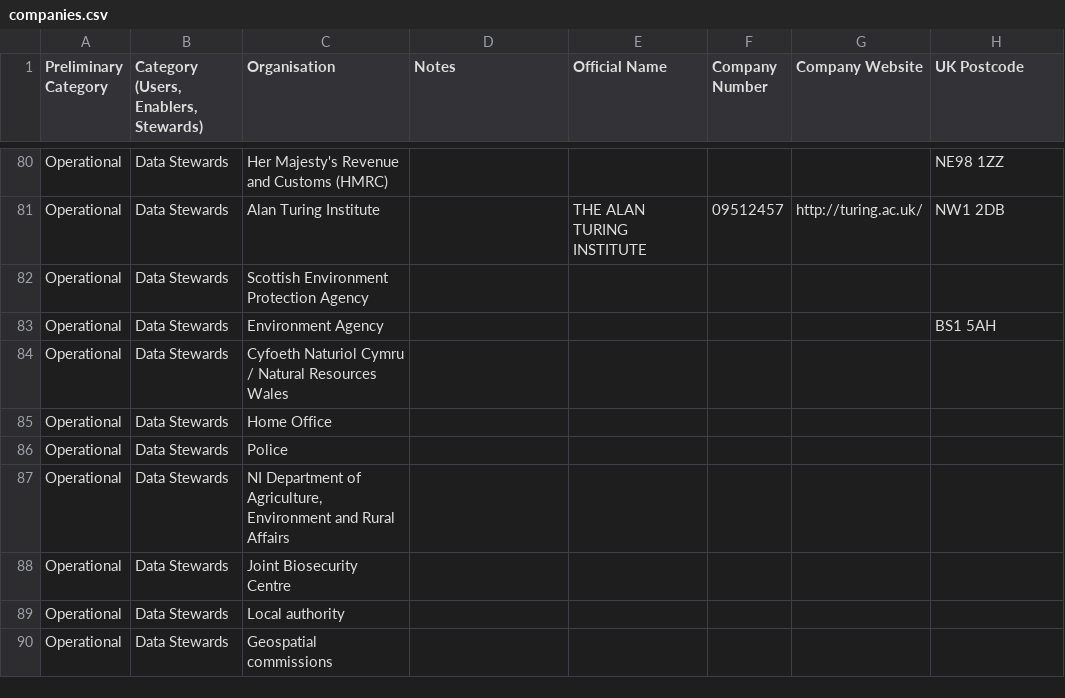
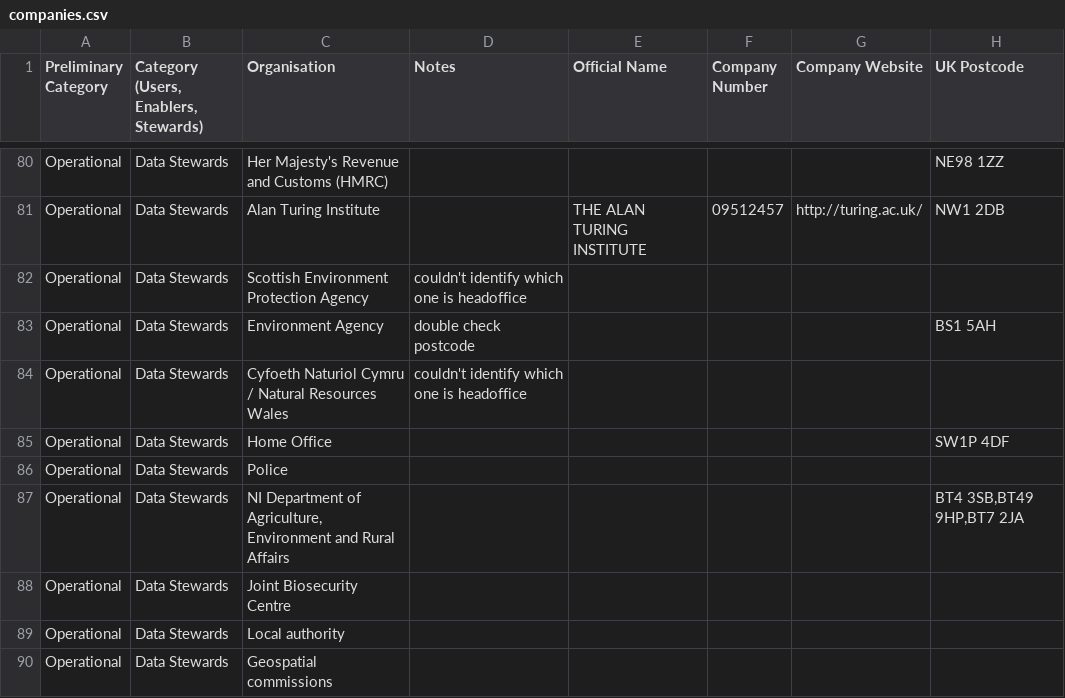
Before and after one commit to opnprd/uk-data-landscape, a CSV file: companies.csv, drawn as a sheet; only a part is shown, gaps mark what is left out.

Commit message:
Flat: latest data (2021-07-12T09:52:06.489Z) {   "date": "2021-07-12T09:52:06.489Z",   "files": [     {       "name": "companies.csv",       "deltaBytes": 137,       "source": "https://docs.google.com/spreadsheets/u/0/d/1O-lVLR-QVykZ-cq7PlpLzjZGNpEcWaoq5b-ZnGpZWR0/export?format=csv&id=1O-lVLR-QVykZ-cq7PlpLzjZGNpEcWaoq5b-ZnGpZWR0&gid=0"     },     {       "name": "uk-landscape-non-commercial.geojson",       "deltaBytes": 874,       "source": "https://docs.google.com/spreadsheets/u/0/d/1O-lVLR-QVykZ-cq7PlpLzjZGNpEcWaoq5b-ZnGpZWR0/export?format=csv&id=1O-lVLR-QVykZ-cq7PlpLzjZGNpEcWaoq5b-ZnGpZWR0&gid=0"     }   ] }

```diff
--- a/companies.csv
+++ b/companies.csv
@@ -81,8 +81,8 @@ Operational,Data Stewards,Her Majesty's Revenue and Customs (HMRC),,,,,NE98 1ZZ
 Operational,Data Stewards,Alan Turing Institute,,THE ALAN TURING INSTITUTE,09512457,http://turing.ac.uk/,NW1 2DB
-Operational,Data Stewards,Scottish Environment Protection Agency,,,,,
-Operational,Data Stewards,Environment Agency,,,,,BS1 5AH
-Operational,Data Stewards,Cyfoeth Naturiol Cymru / Natural Resources Wales,,,,,
-Operational,Data Stewards,Home Office,,,,,
+Operational,Data Stewards,Scottish Environment Protection Agency,couldn't identify which one is headoffice,,,,
+Operational,Data Stewards,Environment Agency,double check postcode,,,,BS1 5AH
+Operational,Data Stewards,Cyfoeth Naturiol Cymru / Natural Resources Wales,couldn't identify which one is headoffice,,,,
+Operational,Data Stewards,Home Office,,,,,SW1P 4DF
 Operational,Data Stewards,Police,,,,,
-Operational,Data Stewards,"NI Department of Agriculture, Environment and Rural Affairs",,,,,
+Operational,Data Stewards,"NI Department of Agriculture, Environment and Rural Affairs",,,,,"BT4 3SB,BT49 9HP,BT7 2JA"
 Operational,Data Stewards,Joint Biosecurity Centre,,,,,
```
Also changed, not shown: 1 other file.
